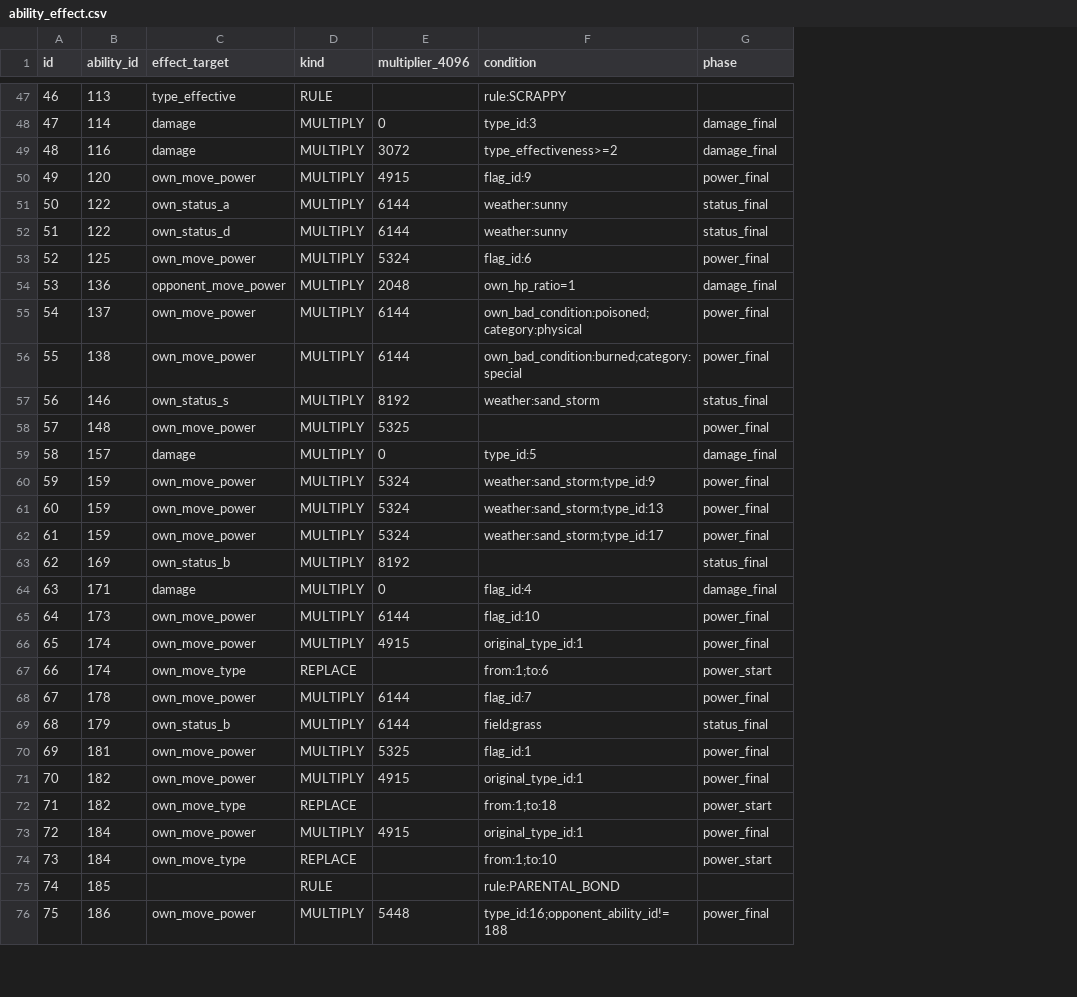
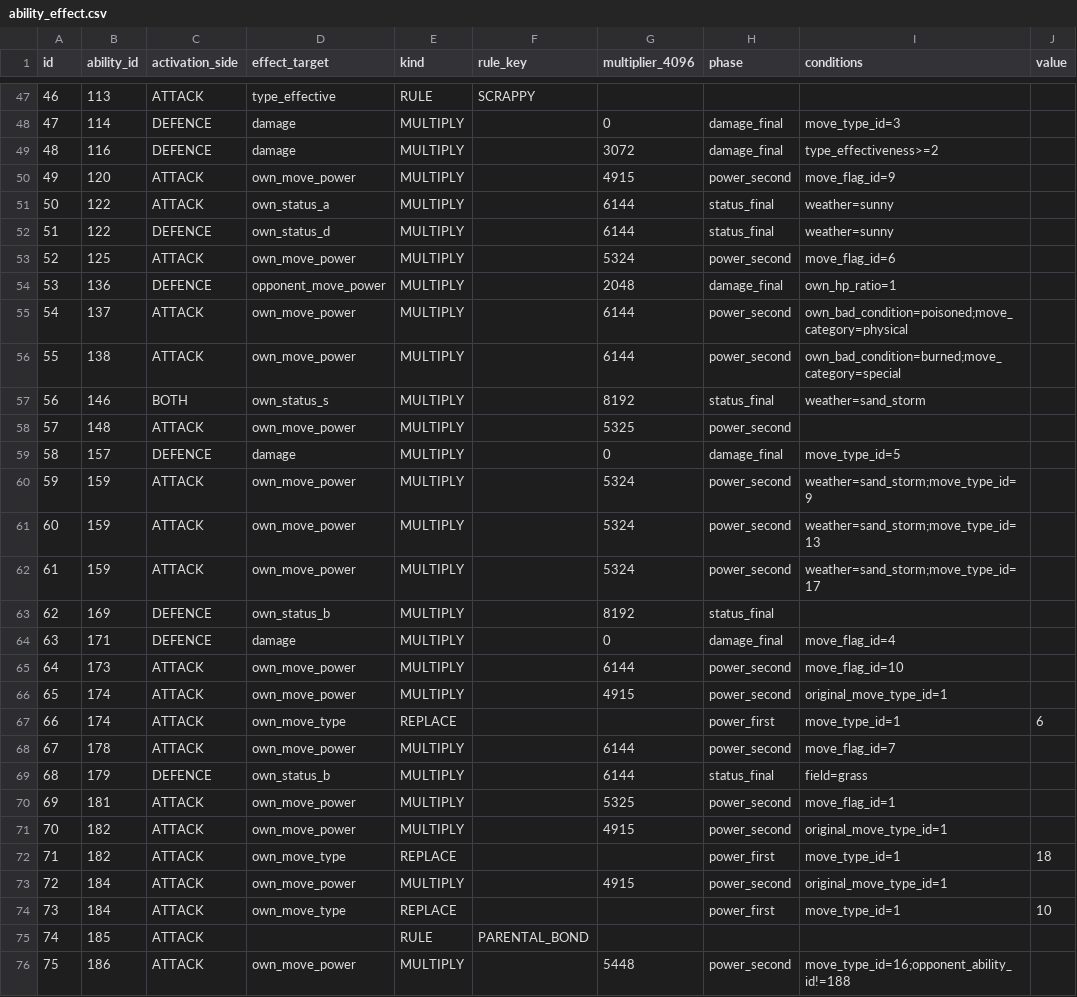
Before and after one commit to Keyka-0Rchis/PokeCalc, a CSV file: backend/src/main/resources/db/seed/ability_effect.csv, drawn as a sheet; only a part is shown, gaps mark what is left out; removed rows and columns are numbered as before the commit, all else as after; the diff covers the shown part only; the diff names each change by its address in the sheet, - before the commit and + after, or states it on an @@ line.

```diff
--- a/backend/src/main/resources/db/seed/ability_effect.csv
+++ b/backend/src/main/resources/db/seed/ability_effect.csv
+column C (activation_side), rows 47-76: ATTACK | DEFENCE | DEFENCE | ATTACK | ATTACK | DEFENCE | ATTACK | DEFENCE | ATTACK | ATTACK | BOTH | ATTACK | DEFENCE | ATTACK | ATTACK | ATTACK | DEFENCE | DEFENCE | ATTACK | ATTACK | ATTACK | ATTACK | DEFENCE | ATTACK | ATTACK | ATTACK | ATTACK | ATTACK | ATTACK | ATTACK
+column F (rule_key), rows 47-75: SCRAPPY |  |  |  |  |  |  |  |  |  |  |  |  |  |  |  |  |  |  |  |  |  |  |  |  |  |  |  | PARENTAL_BOND
-column F (condition), rows 47-76: rule:SCRAPPY | type_id:3 | type_effectiveness>=2 | flag_id:9 | weather:sunny | weather:sunny | flag_id:6 | own_hp_ratio=1 | own_bad_condition:poisoned;category:physical | own_bad_condition:burned;category:special | weather:sand_storm |  | type_id:5 | weather:sand_storm;type_id:9 | weather:sand_storm;type_id:13 | weather:sand_storm;type_id:17 |  | flag_id:4 | flag_id:10 | original_type_id:1 | from:1;to:6 | flag_id:7 | field:grass | flag_id:1 | original_type_id:1 | from:1;to:18 | original_type_id:1 | from:1;to:10 | rule:PARENTAL_BOND | type_id:16;opponent_ability_id!=188
+column I (conditions), rows 48-76: move_type_id=3 | type_effectiveness>=2 | move_flag_id=9 | weather=sunny | weather=sunny | move_flag_id=6 | own_hp_ratio=1 | own_bad_condition=poisoned;move_category=physical | own_bad_condition=burned;move_category=special | weather=sand_storm |  | move_type_id=5 | weather=sand_storm;move_type_id=9 | weather=sand_storm;move_type_id=13 | weather=sand_storm;move_type_id=17 |  | move_flag_id=4 | move_flag_id=10 | original_move_type_id=1 | move_type_id=1 | move_flag_id=7 | field=grass | move_flag_id=1 | original_move_type_id=1 | move_type_id=1 | original_move_type_id=1 | move_type_id=1 |  | move_type_id=16;opponent_ability_id!=188
+column J (value), rows 67-74: 6 |  |  |  |  | 18 |  | 10
-H50 (phase): power_final
+H50 (phase): power_second
-H53 (phase): power_final
+H53 (phase): power_second
-H55:H56 (phase): power_final
+H55:H56 (phase): power_second
-H58 (phase): power_final
+H58 (phase): power_second
-H60:H62 (phase): power_final
+H60:H62 (phase): power_second
-H65:H66 (phase): power_final
+H65:H66 (phase): power_second
-H67 (phase): power_start
+H67 (phase): power_first
-H68 (phase): power_final
+H68 (phase): power_second
-H70:H71 (phase): power_final
+H70:H71 (phase): power_second
-H72 (phase): power_start
+H72 (phase): power_first
-H73 (phase): power_final
+H73 (phase): power_second
-H74 (phase): power_start
+H74 (phase): power_first
-H76 (phase): power_final
+H76 (phase): power_second
```
Also changed, not shown: 33 edited cells elsewhere in this file, backend/src/main/resources/db/seed/item_effect.csv, 6 other files.
